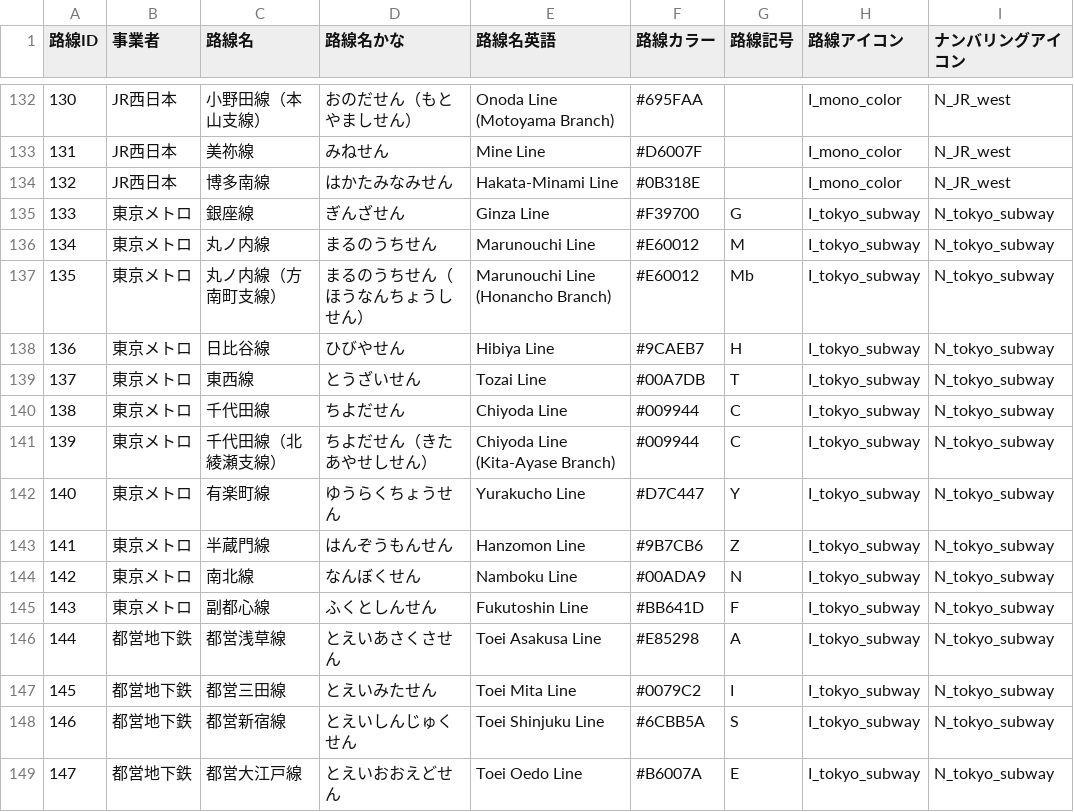
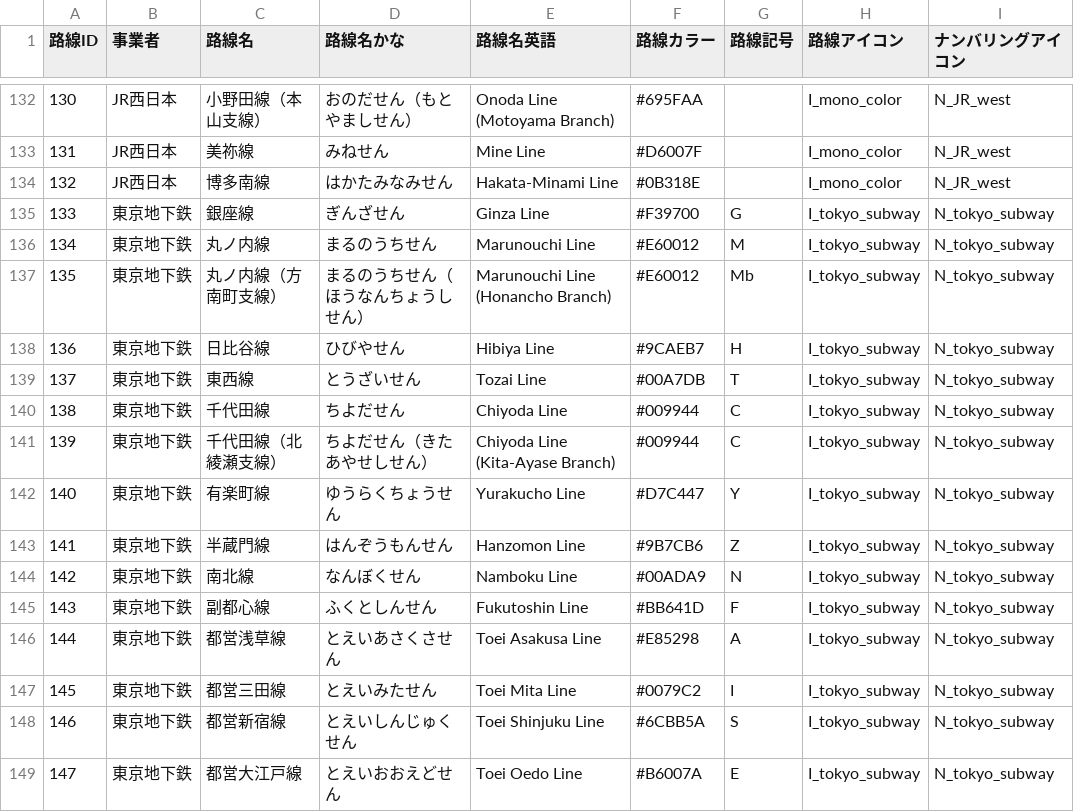
Before and after one commit to gosenzoo/trainLCD_deploy, a CSV file: public/csv/presetLines/lineDB.csv, drawn as a sheet; only a part is shown, gaps mark what is left out.

```diff
--- a/public/csv/presetLines/lineDB.csv
+++ b/public/csv/presetLines/lineDB.csv
@@ -134,16 +134,16 @@
 132,JR西日本,博多南線,はかたみなみせん,Hakata-Minami Line,#0B318E,,I_mono_color,N_JR_west
-133,東京メトロ,銀座線,ぎんざせん,Ginza Line,#F39700,G,I_tokyo_subway,N_tokyo_subway
-134,東京メトロ,丸ノ内線,まるのうちせん,Marunouchi Line,#E60012,M,I_tokyo_subway,N_tokyo_subway
-135,東京メトロ,丸ノ内線（方南町支線）,まるのうちせん（ほうなんちょうしせん）,Marunouchi Line (Honancho Branch),#E60012,Mb,I_tokyo_subway,N_tokyo_subway
-136,東京メトロ,日比谷線,ひびやせん,Hibiya Line,#9CAEB7,H,I_tokyo_subway,N_tokyo_subway
-137,東京メトロ,東西線,とうざいせん,Tozai Line,#00A7DB,T,I_tokyo_subway,N_tokyo_subway
-138,東京メトロ,千代田線,ちよだせん,Chiyoda Line,#009944,C,I_tokyo_subway,N_tokyo_subway
-139,東京メトロ,千代田線（北綾瀬支線）,ちよだせん（きたあやせしせん）,Chiyoda Line (Kita-Ayase Branch),#009944,C,I_tokyo_subway,N_tokyo_subway
-140,東京メトロ,有楽町線,ゆうらくちょうせん,Yurakucho Line,#D7C447,Y,I_tokyo_subway,N_tokyo_subway
-141,東京メトロ,半蔵門線,はんぞうもんせん,Hanzomon Line,#9B7CB6,Z,I_tokyo_subway,N_tokyo_subway
-142,東京メトロ,南北線,なんぼくせん,Namboku Line,#00ADA9,N,I_tokyo_subway,N_tokyo_subway
-143,東京メトロ,副都心線,ふくとしんせん,Fukutoshin Line,#BB641D,F,I_tokyo_subway,N_tokyo_subway
-144,都営地下鉄,都営浅草線,とえいあさくさせん,Toei Asakusa Line,#E85298,A,I_tokyo_subway,N_tokyo_subway
-145,都営地下鉄,都営三田線,とえいみたせん,Toei Mita Line,#0079C2,I,I_tokyo_subway,N_tokyo_subway
-146,都営地下鉄,都営新宿線,とえいしんじゅくせん,Toei Shinjuku Line,#6CBB5A,S,I_tokyo_subway,N_tokyo_subway
-147,都営地下鉄,都営大江戸線,とえいおおえどせん,Toei Oedo Line,#B6007A,E,I_tokyo_subway,N_tokyo_subway
+133,東京地下鉄,銀座線,ぎんざせん,Ginza Line,#F39700,G,I_tokyo_subway,N_tokyo_subway
+134,東京地下鉄,丸ノ内線,まるのうちせん,Marunouchi Line,#E60012,M,I_tokyo_subway,N_tokyo_subway
+135,東京地下鉄,丸ノ内線（方南町支線）,まるのうちせん（ほうなんちょうしせん）,Marunouchi Line (Honancho Branch),#E60012,Mb,I_tokyo_subway,N_tokyo_subway
+136,東京地下鉄,日比谷線,ひびやせん,Hibiya Line,#9CAEB7,H,I_tokyo_subway,N_tokyo_subway
+137,東京地下鉄,東西線,とうざいせん,Tozai Line,#00A7DB,T,I_tokyo_subway,N_tokyo_subway
+138,東京地下鉄,千代田線,ちよだせん,Chiyoda Line,#009944,C,I_tokyo_subway,N_tokyo_subway
+139,東京地下鉄,千代田線（北綾瀬支線）,ちよだせん（きたあやせしせん）,Chiyoda Line (Kita-Ayase Branch),#009944,C,I_tokyo_subway,N_tokyo_subway
+140,東京地下鉄,有楽町線,ゆうらくちょうせん,Yurakucho Line,#D7C447,Y,I_tokyo_subway,N_tokyo_subway
+141,東京地下鉄,半蔵門線,はんぞうもんせん,Hanzomon Line,#9B7CB6,Z,I_tokyo_subway,N_tokyo_subway
+142,東京地下鉄,南北線,なんぼくせん,Namboku Line,#00ADA9,N,I_tokyo_subway,N_tokyo_subway
+143,東京地下鉄,副都心線,ふくとしんせん,Fukutoshin Line,#BB641D,F,I_tokyo_subway,N_tokyo_subway
+144,東京地下鉄,都営浅草線,とえいあさくさせん,Toei Asakusa Line,#E85298,A,I_tokyo_subway,N_tokyo_subway
+145,東京地下鉄,都営三田線,とえいみたせん,Toei Mita Line,#0079C2,I,I_tokyo_subway,N_tokyo_subway
+146,東京地下鉄,都営新宿線,とえいしんじゅくせん,Toei Shinjuku Line,#6CBB5A,S,I_tokyo_subway,N_tokyo_subway
+147,東京地下鉄,都営大江戸線,とえいおおえどせん,Toei Oedo Line,#B6007A,E,I_tokyo_subway,N_tokyo_subway
```
Also changed, not shown: 3 other files.
